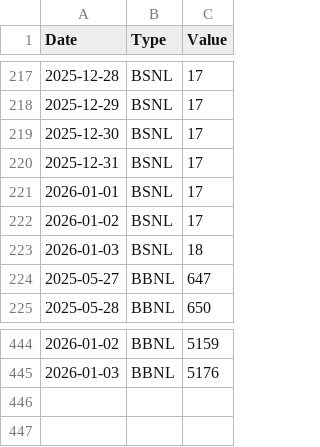
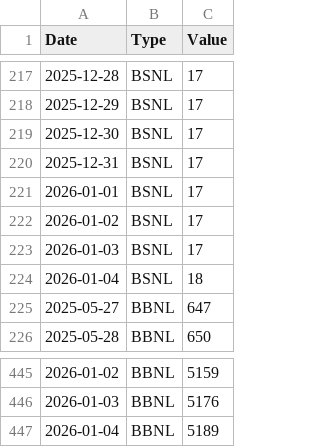
Before and after one commit to Manpreet566/registration_download_data, a CSV file: BSNL_BBNL_REGISTRATION.csv, drawn as a sheet; only a part is shown, gaps mark what is left out.

```diff
--- a/BSNL_BBNL_REGISTRATION.csv
+++ b/BSNL_BBNL_REGISTRATION.csv
@@ -222,3 +222,4 @@ Date,Type,Value
 2026-01-02,BSNL,17
-2026-01-03,BSNL,18
+2026-01-03,BSNL,17
+2026-01-04,BSNL,18
 2025-05-27,BBNL,647
@@ -445 +446,2 @@ Date,Type,Value
 2026-01-03,BBNL,5176
+2026-01-04,BBNL,5189
```
Also changed, not shown: BSNL_BBNL_Provision_Data.csv, crsis_number.csv, 2 other files.
